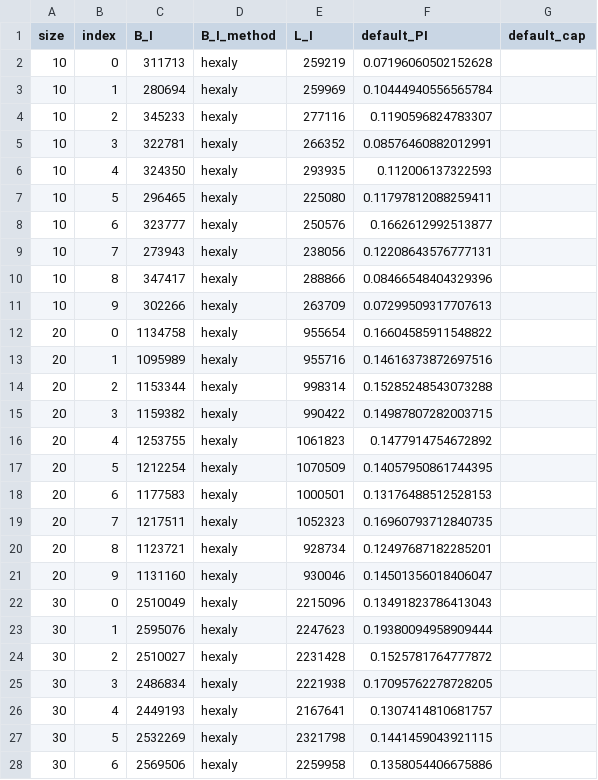
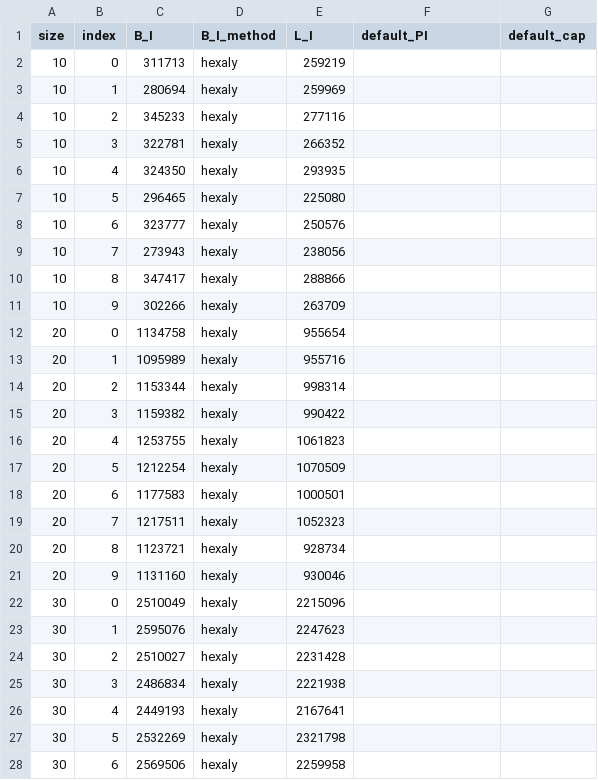
Before and after one commit to SoerenWilkening/constraint-oriented-biased-quantum-search, a CSV file: benchmarks/baselines_frozen.csv, drawn as a sheet; only a part is shown; the diff covers the shown part only.

```diff
--- a/benchmarks/baselines_frozen.csv
+++ b/benchmarks/baselines_frozen.csv
@@ -1,28 +1,28 @@
 size,index,B_I,B_I_method,L_I,default_PI,default_cap
-10,0,311713,hexaly,259219,0.07196060502152628,
-10,1,280694,hexaly,259969,0.10444940556565784,
-10,2,345233,hexaly,277116,0.1190596824783307,
-10,3,322781,hexaly,266352,0.08576460882012991,
-10,4,324350,hexaly,293935,0.112006137322593,
-10,5,296465,hexaly,225080,0.11797812088259411,
-10,6,323777,hexaly,250576,0.1662612992513877,
-10,7,273943,hexaly,238056,0.12208643576777131,
-10,8,347417,hexaly,288866,0.08466548404329396,
-10,9,302266,hexaly,263709,0.07299509317707613,
-20,0,1134758,hexaly,955654,0.16604585911548822,
-20,1,1095989,hexaly,955716,0.14616373872697516,
-20,2,1153344,hexaly,998314,0.15285248543073288,
-20,3,1159382,hexaly,990422,0.14987807282003715,
-20,4,1253755,hexaly,1061823,0.1477914754672892,
-20,5,1212254,hexaly,1070509,0.14057950861744395,
-20,6,1177583,hexaly,1000501,0.13176488512528153,
-20,7,1217511,hexaly,1052323,0.16960793712840735,
-20,8,1123721,hexaly,928734,0.12497687182285201,
-20,9,1131160,hexaly,930046,0.14501356018406047,
-30,0,2510049,hexaly,2215096,0.13491823786413043,
-30,1,2595076,hexaly,2247623,0.19380094958909444,
-30,2,2510027,hexaly,2231428,0.1525781764777872,
-30,3,2486834,hexaly,2221938,0.17095762278728205,
-30,4,2449193,hexaly,2167641,0.1307414810681757,
-30,5,2532269,hexaly,2321798,0.1441459043921115,
-30,6,2569506,hexaly,2259958,0.1358054406675886,
+10,0,311713,hexaly,259219,,
+10,1,280694,hexaly,259969,,
+10,2,345233,hexaly,277116,,
+10,3,322781,hexaly,266352,,
+10,4,324350,hexaly,293935,,
+10,5,296465,hexaly,225080,,
+10,6,323777,hexaly,250576,,
+10,7,273943,hexaly,238056,,
+10,8,347417,hexaly,288866,,
+10,9,302266,hexaly,263709,,
+20,0,1134758,hexaly,955654,,
+20,1,1095989,hexaly,955716,,
+20,2,1153344,hexaly,998314,,
+20,3,1159382,hexaly,990422,,
+20,4,1253755,hexaly,1061823,,
+20,5,1212254,hexaly,1070509,,
+20,6,1177583,hexaly,1000501,,
+20,7,1217511,hexaly,1052323,,
+20,8,1123721,hexaly,928734,,
+20,9,1131160,hexaly,930046,,
+30,0,2510049,hexaly,2215096,,
+30,1,2595076,hexaly,2247623,,
+30,2,2510027,hexaly,2231428,,
+30,3,2486834,hexaly,2221938,,
+30,4,2449193,hexaly,2167641,,
+30,5,2532269,hexaly,2321798,,
+30,6,2569506,hexaly,2259958,,
```
Also changed, not shown: 63 edited cells elsewhere in this file, 8 other files.
